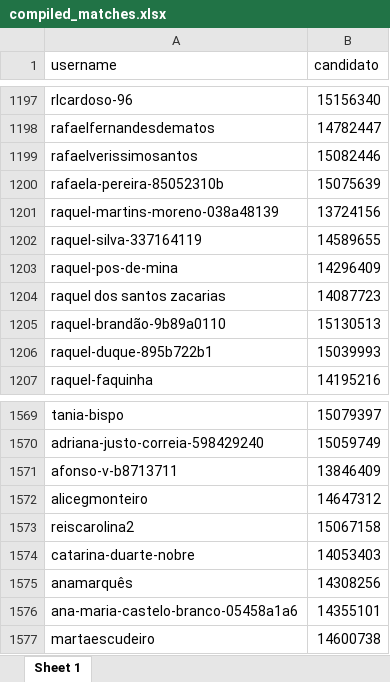
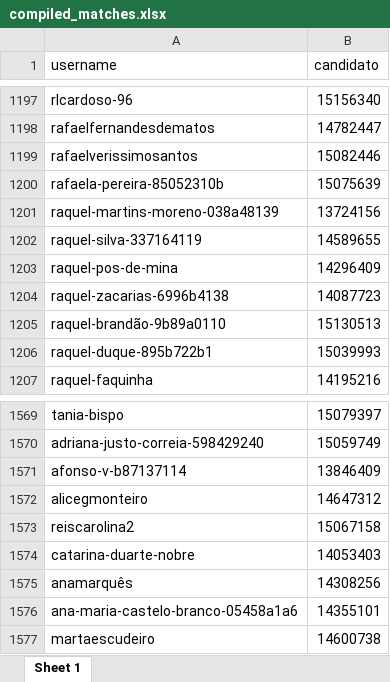
Before and after one commit to Prii-y/Linkedin_Scraping, an Excel workbook: merge/2014/data_linkedin/compiled_matches.xlsx, sheet Sheet 1, drawn as a sheet; only a part is shown, gaps mark what is left out; values as stored, in another font and other column widths than the file's, no borders; the diff names each change by its address in the sheet, - before the commit and + after, or states it on an @@ line.

```diff
--- a/merge/2014/data_linkedin/compiled_matches.xlsx (sheet Sheet 1)
+++ b/merge/2014/data_linkedin/compiled_matches.xlsx (sheet Sheet 1)
-A1204 (username): raquel dos santos zacarias
+A1204 (username): raquel-zacarias-6996b4138
-A1571 (username): afonso-v-b8713711
+A1571 (username): afonso-v-b87137114
```
Also changed, not shown: 3 other files.
